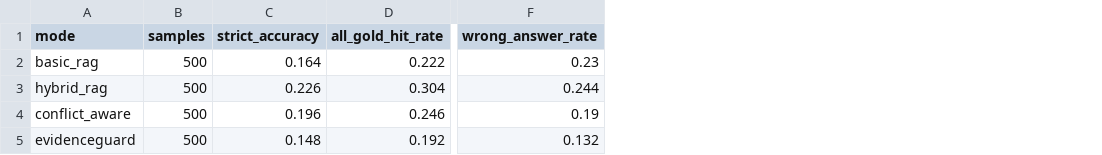
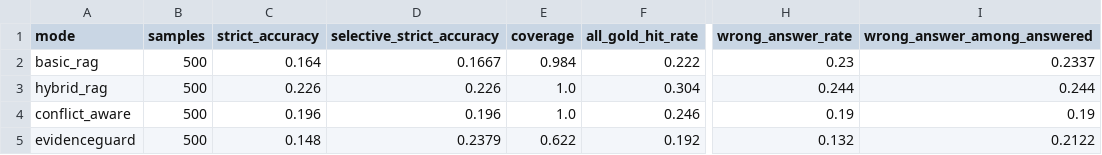
Before and after one commit to sushan5140/EvidenceGuard, a CSV file: research/results/frozen/ramdocs_summary.csv, drawn as a sheet; only a part is shown, gaps mark what is left out; the diff names each change by its address in the sheet, - before the commit and + after, or states it on an @@ line.

```diff
--- a/research/results/frozen/ramdocs_summary.csv
+++ b/research/results/frozen/ramdocs_summary.csv
+column D (selective_strict_accuracy), rows 2-5: 0.1667 | 0.226 | 0.196 | 0.2379
+column E (coverage), rows 2-5: 0.984 | 1.0 | 1.0 | 0.622
+column I (wrong_answer_among_answered), rows 2-5: 0.2337 | 0.244 | 0.19 | 0.2122
```
Also changed, not shown: 4 other files.
